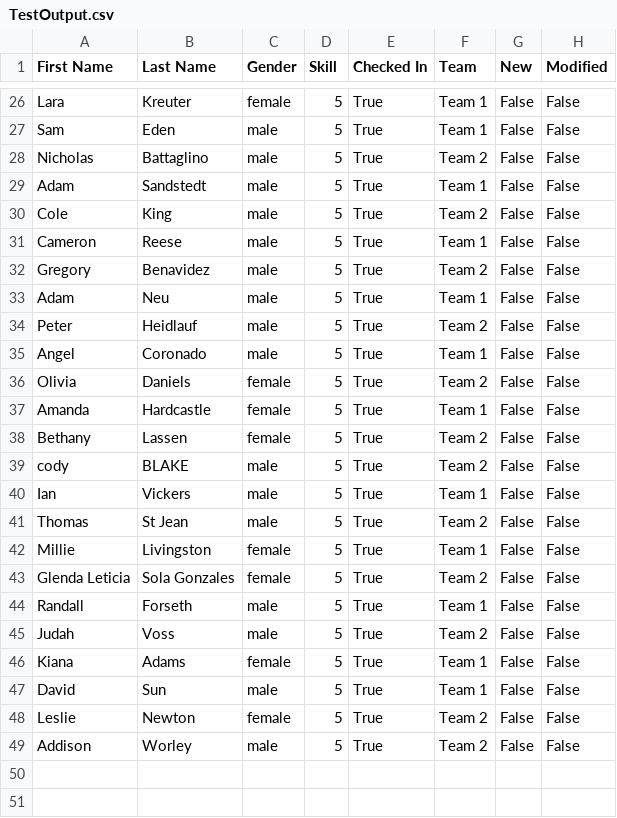
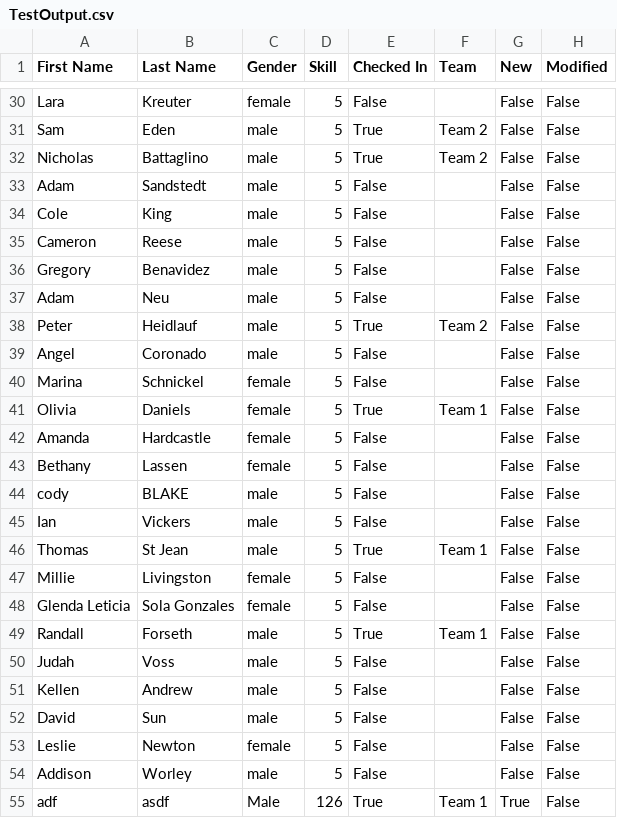
Before and after one commit to fusonmb/TeamGen, a CSV file: TestOutput.csv, drawn as a sheet; only a part is shown, gaps mark what is left out; removed rows and columns are numbered as before the commit, all else as after; the diff covers the shown part only; the diff names each change by its address in the sheet, - before the commit and + after, or states it on an @@ line.

```diff
--- a/TestOutput.csv
+++ b/TestOutput.csv
-E30 (Checked In): True
+E30 (Checked In): False
-F30 (Team): Team 1
+F30 (Team): (empty)
-F31 (Team): Team 1
+F31 (Team): Team 2
-E33:E37 (Checked In): True
+E33:E37 (Checked In): False
-F33 (Team): Team 1
+F33 (Team): (empty)
-F34 (Team): Team 2
+F34 (Team): (empty)
-F35 (Team): Team 1
+F35 (Team): (empty)
-F36 (Team): Team 2
+F36 (Team): (empty)
-F37 (Team): Team 1
+F37 (Team): (empty)
-E39 (Checked In): True
+E39 (Checked In): False
-F39 (Team): Team 1
+F39 (Team): (empty)
+row 40: Marina | Schnickel | female | 5 | False |  | False | False
-F41 (Team): Team 2
+F41 (Team): Team 1
-E42:E45 (Checked In): True
+E42:E45 (Checked In): False
-F42 (Team): Team 1
+F42 (Team): (empty)
-F43:F44 (Team): Team 2
+F43:F44 (Team): (empty)
-F45 (Team): Team 1
+F45 (Team): (empty)
-F46 (Team): Team 2
+F46 (Team): Team 1
-E47:E48 (Checked In): True
+E47:E48 (Checked In): False
-F47 (Team): Team 1
+F47 (Team): (empty)
-F48 (Team): Team 2
+F48 (Team): (empty)
-E50 (Checked In): True
+E50 (Checked In): False
-F50 (Team): Team 2
+F50 (Team): (empty)
-row 46: Kiana | Adams | female | 5 | True | Team 1 | False | False
+row 51: Kellen | Andrew | male | 5 | False |  | False | False
-E52:E54 (Checked In): True
+E52:E54 (Checked In): False
-F52 (Team): Team 1
+F52 (Team): (empty)
-F53:F54 (Team): Team 2
+F53:F54 (Team): (empty)
+row 55: adf | asdf | Male | 126 | True | Team 1 | True | False
```
Also changed, not shown: 4 added rows and 37 edited cells elsewhere in this file, TestInput.csv, 5 other files.
